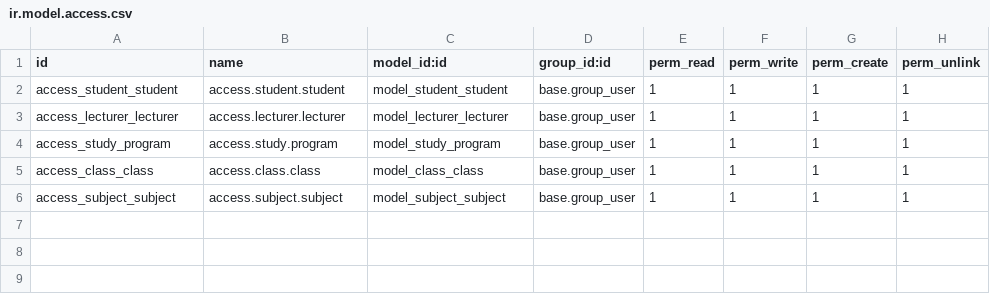
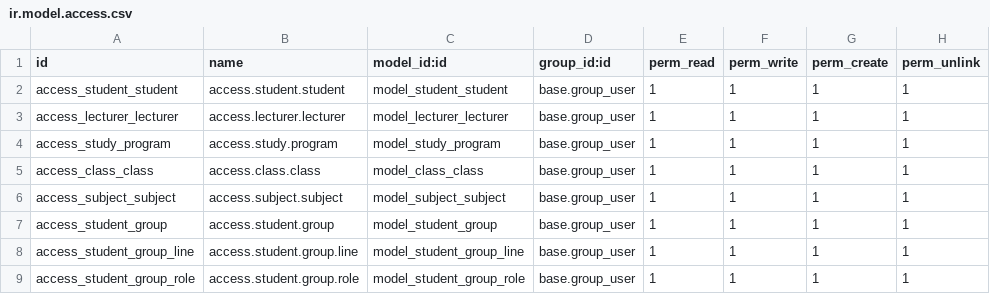
Before and after one commit to dementio-git/jtkpolban18, a CSV file: jtk_academic_base/security/ir.model.access.csv, drawn as a sheet; the diff names each change by its address in the sheet, - before the commit and + after, or states it on an @@ line.

```diff
--- a/jtk_academic_base/security/ir.model.access.csv
+++ b/jtk_academic_base/security/ir.model.access.csv
+row 7: access_student_group | access.student.group | model_student_group | base.group_user | 1 | 1 | 1 | 1
+row 8: access_student_group_line | access.student.group.line | model_student_group_line | base.group_user | 1 | 1 | 1 | 1
+row 9: access_student_group_role | access.student.group.role | model_student_group_role | base.group_user | 1 | 1 | 1 | 1
```
Also changed, not shown: 36 other files.
